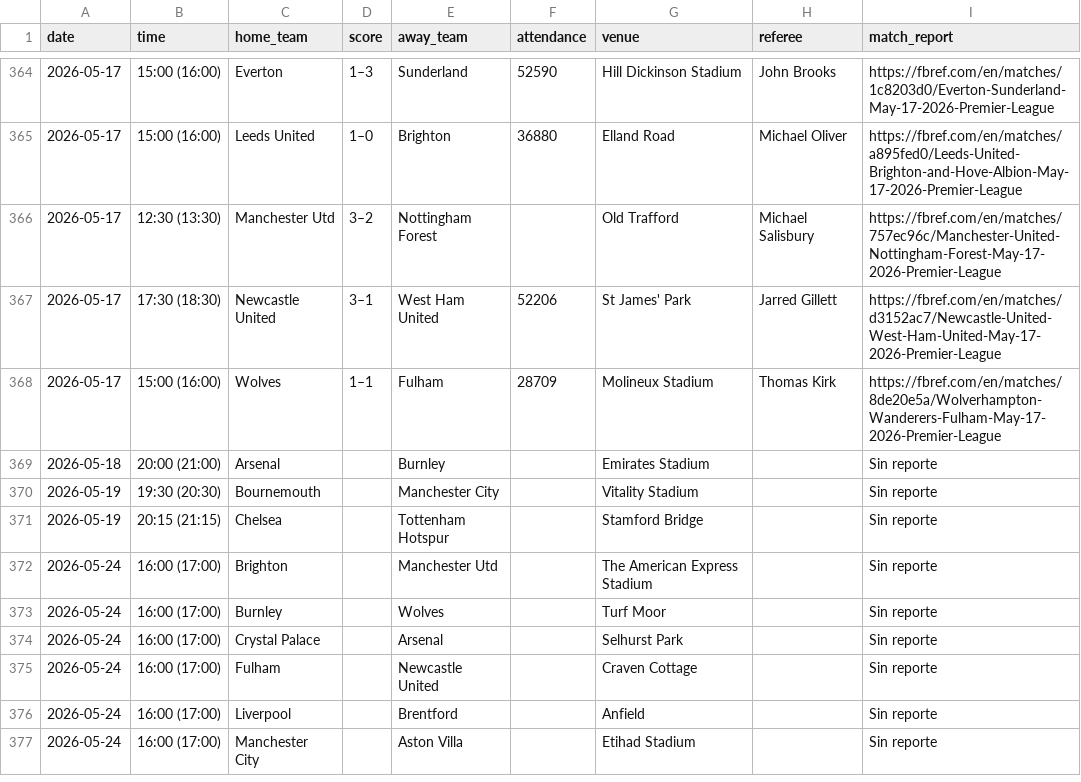
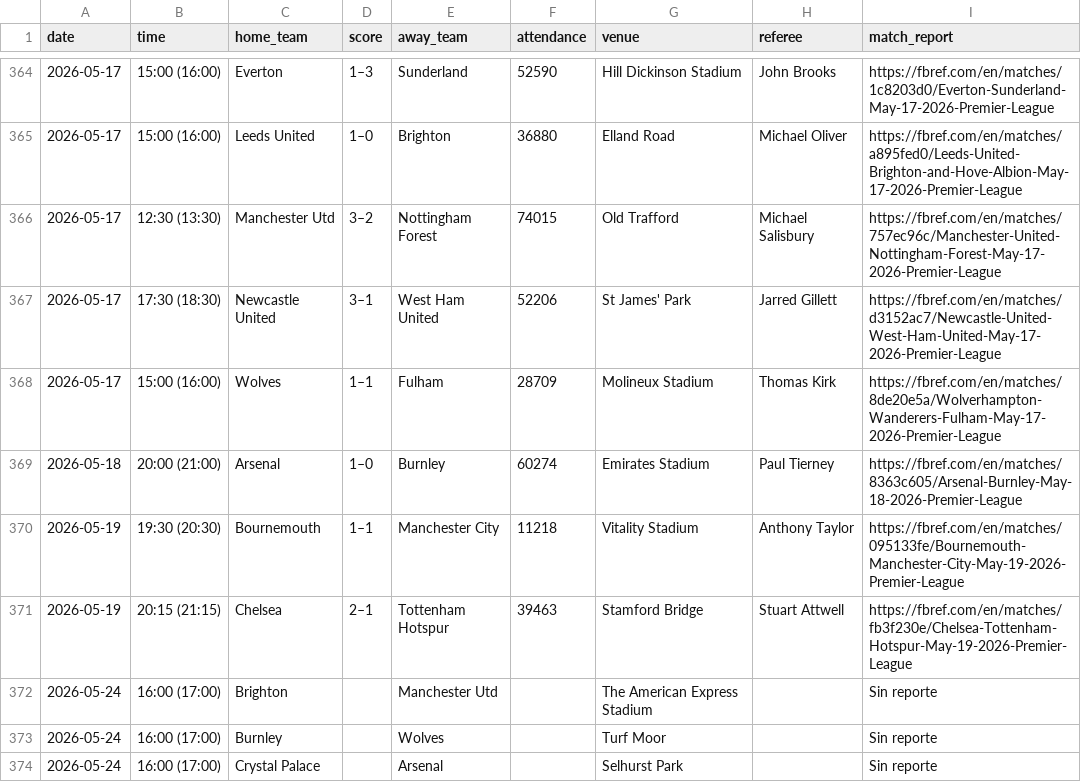
Before and after one commit to Sergio0032/Los-quesos, a CSV file: datos_resultados/resultados_ENG-Premier_League_2526.csv, drawn as a sheet; only a part is shown, gaps mark what is left out; the shorter side is filled out with more unchanged rows.

```diff
--- a/datos_resultados/resultados_ENG-Premier_League_2526.csv
+++ b/datos_resultados/resultados_ENG-Premier_League_2526.csv
@@ -365,8 +365,8 @@
 2026-05-17,15:00 (16:00),Leeds United,1–0,Brighton,36880,Elland Road,Michael Oliver,https://fbref.com/en/matches/a895fed0/Leeds-United-Brighton-and-Hove-Albion-May-17-2026-Premier-League
-2026-05-17,12:30 (13:30),Manchester Utd,3–2,Nottingham Forest,,Old Trafford,Michael Salisbury,https://fbref.com/en/matches/757ec96c/Manchester-United-Nottingham-Forest-May-17-2026-Premier-League
+2026-05-17,12:30 (13:30),Manchester Utd,3–2,Nottingham Forest,74015,Old Trafford,Michael Salisbury,https://fbref.com/en/matches/757ec96c/Manchester-United-Nottingham-Forest-May-17-2026-Premier-League
 2026-05-17,17:30 (18:30),Newcastle United,3–1,West Ham United,52206,St James' Park,Jarred Gillett,https://fbref.com/en/matches/d3152ac7/Newcastle-United-West-Ham-United-May-17-2026-Premier-League
 2026-05-17,15:00 (16:00),Wolves,1–1,Fulham,28709,Molineux Stadium,Thomas Kirk,https://fbref.com/en/matches/8de20e5a/Wolverhampton-Wanderers-Fulham-May-17-2026-Premier-League
-2026-05-18,20:00 (21:00),Arsenal,,Burnley,,Emirates Stadium,,Sin reporte
-2026-05-19,19:30 (20:30),Bournemouth,,Manchester City,,Vitality Stadium,,Sin reporte
-2026-05-19,20:15 (21:15),Chelsea,,Tottenham Hotspur,,Stamford Bridge,,Sin reporte
+2026-05-18,20:00 (21:00),Arsenal,1–0,Burnley,60274,Emirates Stadium,Paul Tierney,https://fbref.com/en/matches/8363c605/Arsenal-Burnley-May-18-2026-Premier-League
+2026-05-19,19:30 (20:30),Bournemouth,1–1,Manchester City,11218,Vitality Stadium,Anthony Taylor,https://fbref.com/en/matches/095133fe/Bournemouth-Manchester-City-May-19-2026-Premier-League
+2026-05-19,20:15 (21:15),Chelsea,2–1,Tottenham Hotspur,39463,Stamford Bridge,Stuart Attwell,https://fbref.com/en/matches/fb3f230e/Chelsea-Tottenham-Hotspur-May-19-2026-Premier-League
 2026-05-24,16:00 (17:00),Brighton,,Manchester Utd,,The American Express Stadium,,Sin reporte
```
Also changed, not shown: datos_resultados/resultados_ESP-La_Liga_2526.csv, datos_resultados/resultados_FRA-Ligue_1_2526.csv, 6 other files.
